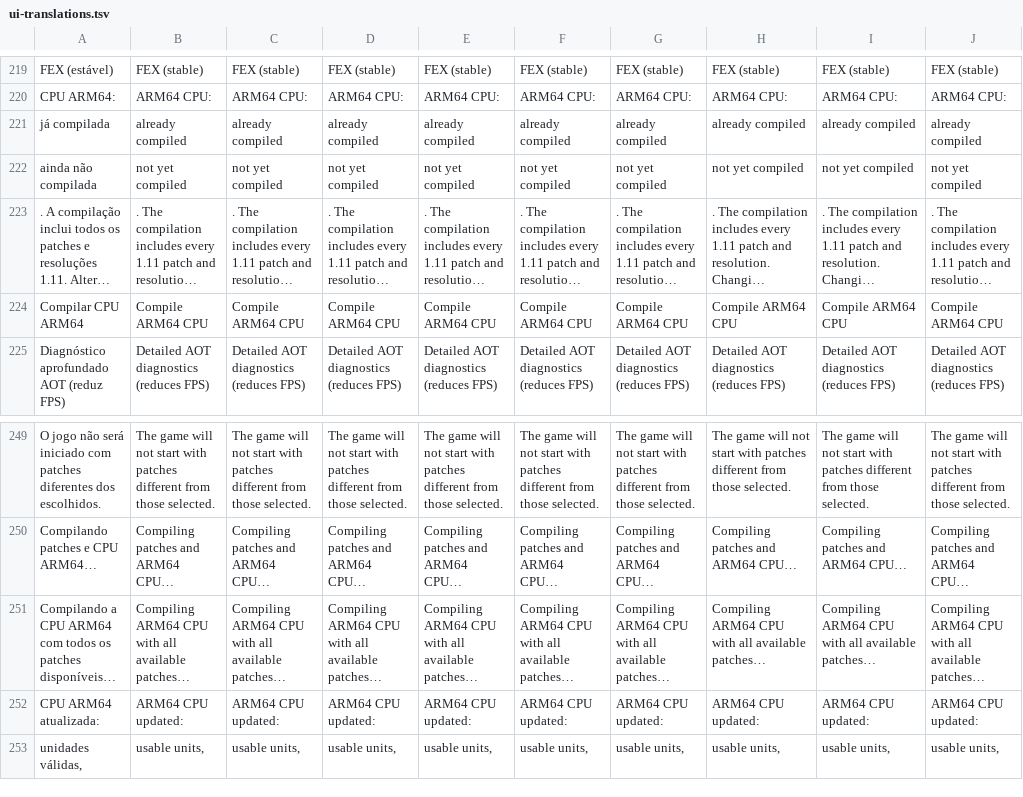
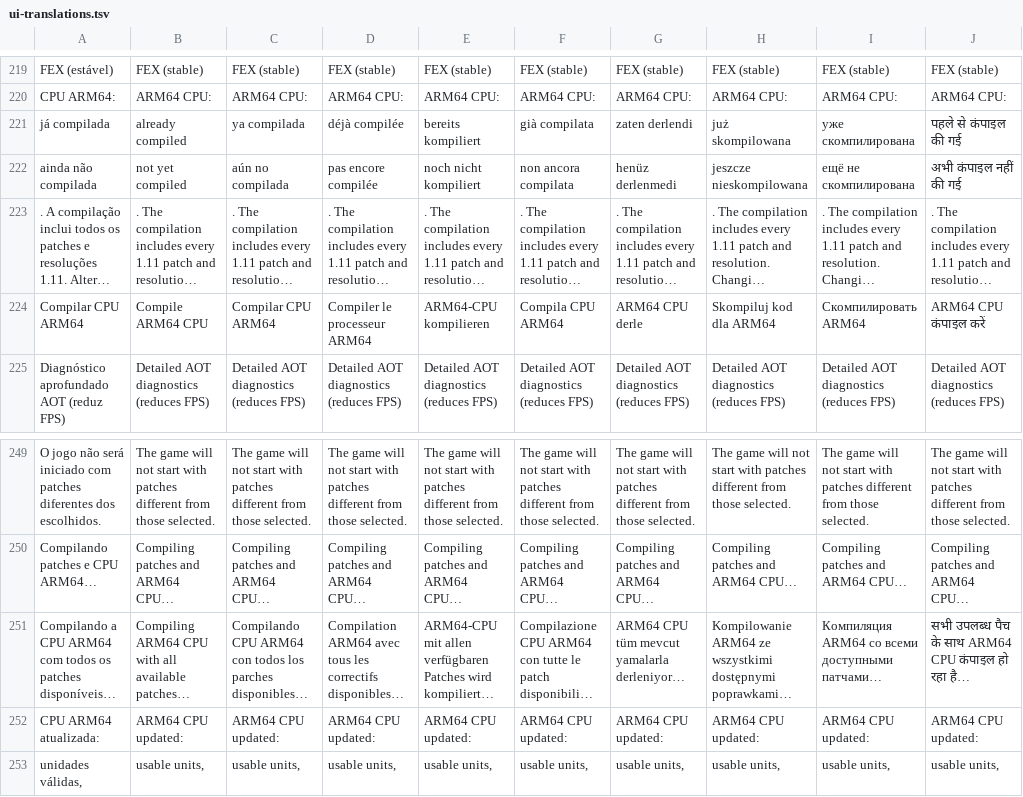
Before and after one commit to NecroArchive/tlou-remastered-android, a TSV file: android-launcher/app/src/main/assets/ui-translations.tsv, drawn as a sheet; only a part is shown, gaps mark what is left out; long unchanged cells end in …; the diff covers the shown part only; the diff names each change by its address in the sheet, - before the commit and + after, or states it on an @@ line.

```diff
--- a/android-launcher/app/src/main/assets/ui-translations.tsv
+++ b/android-launcher/app/src/main/assets/ui-translations.tsv
-C221: already compiled
+C221: ya compilada
-D221: already compiled
+D221: déjà compilée
-E221: already compiled
+E221: bereits kompiliert
-F221: already compiled
+F221: già compilata
-G221: already compiled
+G221: zaten derlendi
-H221: already compiled
+H221: już skompilowana
-I221: already compiled
+I221: уже скомпилирована
-J221: already compiled
+J221: पहले से कंपाइल की गई
-C222: not yet compiled
+C222: aún no compilada
-D222: not yet compiled
+D222: pas encore compilée
-E222: not yet compiled
+E222: noch nicht kompiliert
-F222: not yet compiled
+F222: non ancora compilata
-G222: not yet compiled
+G222: henüz derlenmedi
-H222: not yet compiled
+H222: jeszcze nieskompilowana
-I222: not yet compiled
+I222: ещё не скомпилирована
-J222: not yet compiled
+J222: अभी कंपाइल नहीं की गई
-C224: Compile ARM64 CPU
+C224: Compilar CPU ARM64
-D224: Compile ARM64 CPU
+D224: Compiler le processeur ARM64
-E224: Compile ARM64 CPU
+E224: ARM64-CPU kompilieren
-F224: Compile ARM64 CPU
+F224: Compila CPU ARM64
-G224: Compile ARM64 CPU
+G224: ARM64 CPU derle
-H224: Compile ARM64 CPU
+H224: Skompiluj kod dla ARM64
-I224: Compile ARM64 CPU
+I224: Скомпилировать ARM64
-J224: Compile ARM64 CPU
+J224: ARM64 CPU कंपाइल करें
-C251: Compiling ARM64 CPU with all available patches…
+C251: Compilando CPU ARM64 con todos los parches disponibles…
-D251: Compiling ARM64 CPU with all available patches…
+D251: Compilation ARM64 avec tous les correctifs disponibles…
-E251: Compiling ARM64 CPU with all available patches…
+E251: ARM64-CPU mit allen verfügbaren Patches wird kompiliert…
-F251: Compiling ARM64 CPU with all available patches…
+F251: Compilazione CPU ARM64 con tutte le patch disponibili…
-G251: Compiling ARM64 CPU with all available patches…
+G251: ARM64 CPU tüm mevcut yamalarla derleniyor…
-H251: Compiling ARM64 CPU with all available patches…
+H251: Kompilowanie ARM64 ze wszystkimi dostępnymi poprawkami…
-I251: Compiling ARM64 CPU with all available patches…
+I251: Компиляция ARM64 со всеми доступными патчами…
-J251: Compiling ARM64 CPU with all available patches…
+J251: सभी उपलब्ध पैच के साथ ARM64 CPU कंपाइल हो रहा है…
```
Also changed, not shown: 64 edited cells elsewhere in this file.
